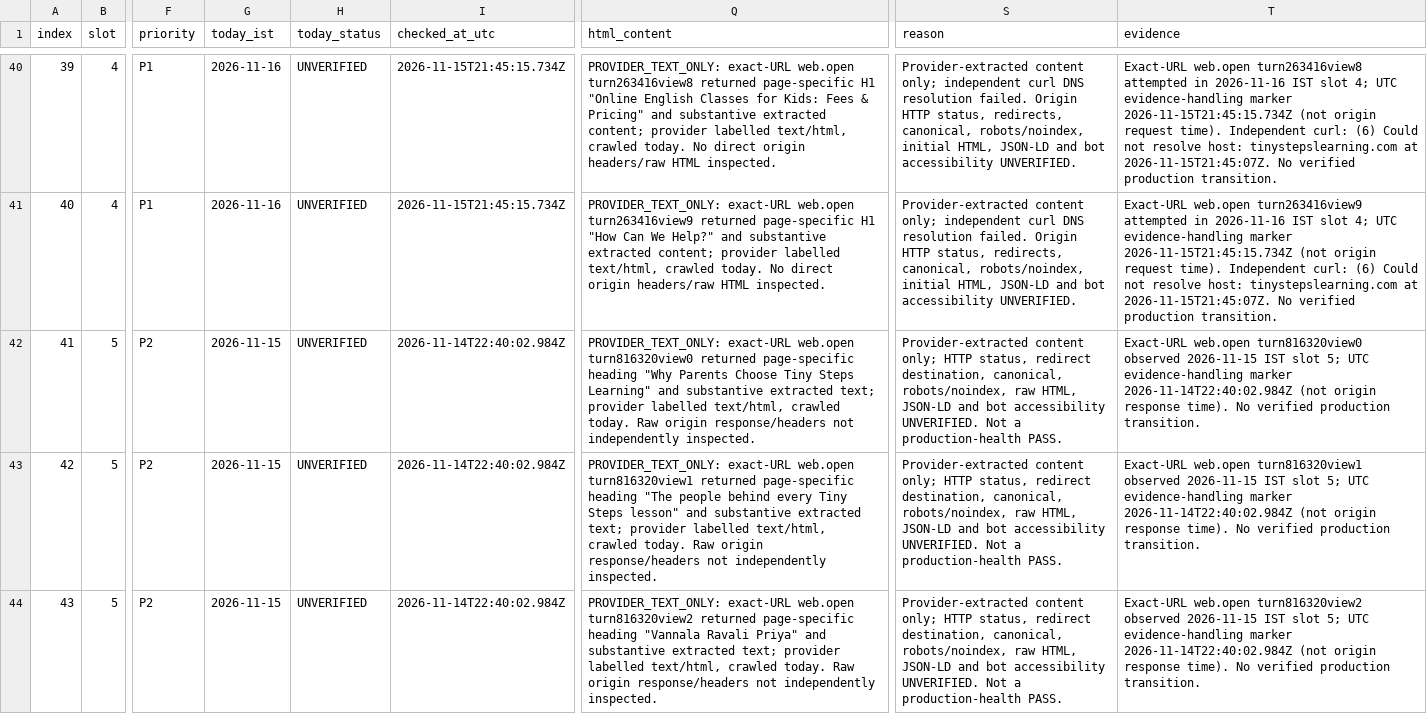
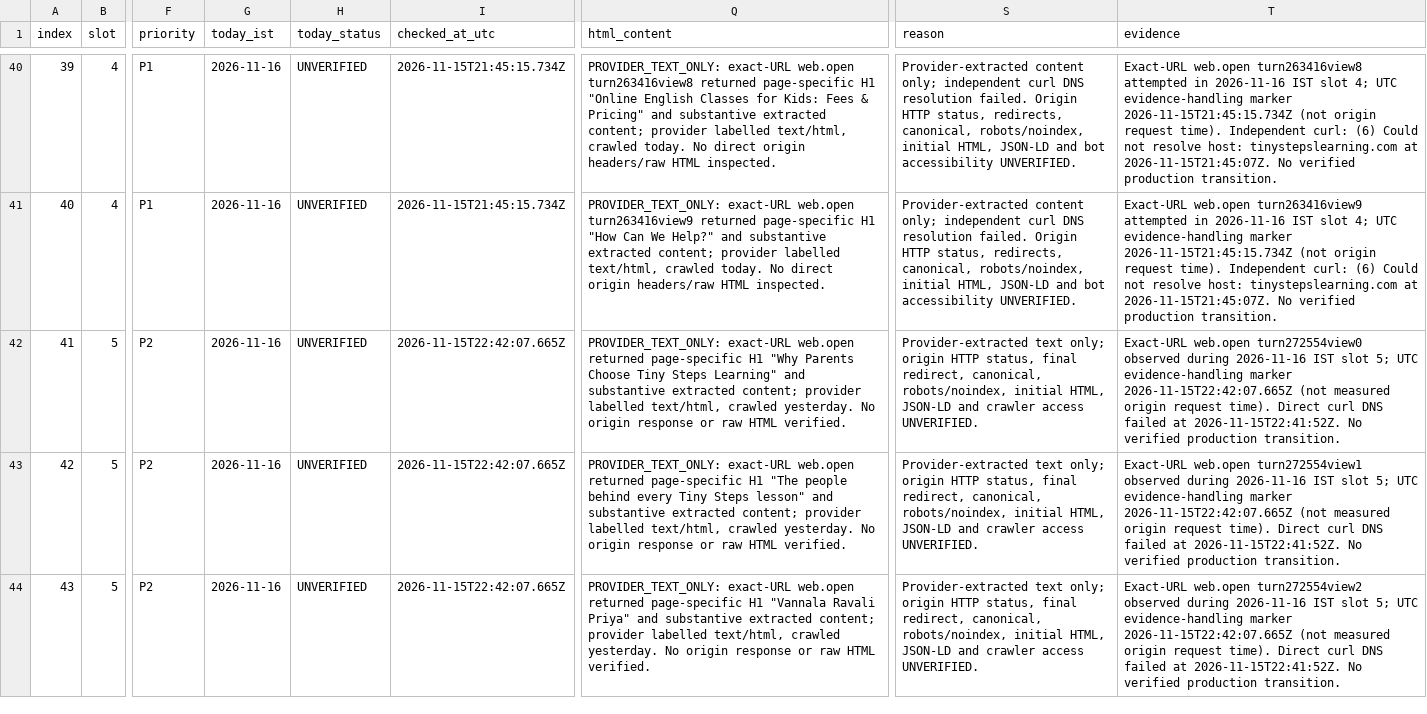
Before and after one commit to tinystepselearning-surya/tinysteps-react-v1, a CSV file: docs/seo/rolling-public-health/MASTER_URL_TRACKER.csv, drawn as a sheet; only a part is shown, gaps mark what is left out; the diff covers the shown part only; the diff names each change by its address in the sheet, - before the commit and + after, or states it on an @@ line.

Commit message:
audit: record slot 5 provider-only URL observations for Nov 16

```diff
--- a/docs/seo/rolling-public-health/MASTER_URL_TRACKER.csv
+++ b/docs/seo/rolling-public-health/MASTER_URL_TRACKER.csv
-G42:G44 (today_ist): 2026-11-15
+G42:G44 (today_ist): 2026-11-16
-I42:I44 (checked_at_utc): 2026-11-14T22:40:02.984Z
+I42:I44 (checked_at_utc): 2026-11-15T22:42:07.665Z
-Q42 (html_content): …exact-URL web.open turn816320view0 returned page-specific heading "Why Parents Choose Tiny Steps Learning" and substantive extracted text; provider labelled text/html, crawled today. Raw origin response/headers not independently inspected.
+Q42 (html_content): …exact-URL web.open returned page-specific H1 "Why Parents Choose Tiny Steps Learning" and substantive extracted content; provider labelled text/html, crawled yesterday. No origin response or raw HTML verified.
-S42:S44 (reason): Provider-extracted content only; HTTP status, redirect destination, canonical, robots/noindex, raw HTML, JSON-LD and bot accessibility UNVERIFIED. Not a production-health PASS.
+S42:S44 (reason): Provider-extracted text only; origin HTTP status, final redirect, canonical, robots/noindex, initial HTML, JSON-LD and crawler access UNVERIFIED.
-T42 (evidence): Exact-URL web.open turn816320view0 observed 2026-11-15 IST slot 5; UTC evidence-handling marker 2026-11-14T22:40:02.984Z (not origin response time). No verified…
+T42 (evidence): Exact-URL web.open turn272554view0 observed during 2026-11-16 IST slot 5; UTC evidence-handling marker 2026-11-15T22:42:07.665Z (not measured origin request time). Direct curl DNS failed at 2026-11-15T22:41:52Z. No verified…
-Q43 (html_content): …exact-URL web.open turn816320view1 returned page-specific heading "The people behind every Tiny Steps lesson" and substantive extracted text; provider labelled text/html, crawled today. Raw origin response/headers not independently inspected.
+Q43 (html_content): …exact-URL web.open returned page-specific H1 "The people behind every Tiny Steps lesson" and substantive extracted content; provider labelled text/html, crawled yesterday. No origin response or raw HTML verified.
-T43 (evidence): Exact-URL web.open turn816320view1 observed 2026-11-15 IST slot 5; UTC evidence-handling marker 2026-11-14T22:40:02.984Z (not origin response time). No verified…
+T43 (evidence): Exact-URL web.open turn272554view1 observed during 2026-11-16 IST slot 5; UTC evidence-handling marker 2026-11-15T22:42:07.665Z (not measured origin request time). Direct curl DNS failed at 2026-11-15T22:41:52Z. No verified…
-Q44 (html_content): …exact-URL web.open turn816320view2 returned page-specific heading "Vannala Ravali Priya" and substantive extracted text; provider labelled text/html, crawled today. Raw origin response/headers not independently inspected.
+Q44 (html_content): …exact-URL web.open returned page-specific H1 "Vannala Ravali Priya" and substantive extracted content; provider labelled text/html, crawled yesterday. No origin response or raw HTML verified.
-T44 (evidence): Exact-URL web.open turn816320view2 observed 2026-11-15 IST slot 5; UTC evidence-handling marker 2026-11-14T22:40:02.984Z (not origin response time). No verified…
+T44 (evidence): Exact-URL web.open turn272554view2 observed during 2026-11-16 IST slot 5; UTC evidence-handling marker 2026-11-15T22:42:07.665Z (not measured origin request time). Direct curl DNS failed at 2026-11-15T22:41:52Z. No verified…
```
Also changed, not shown: 35 edited cells elsewhere in this file.
